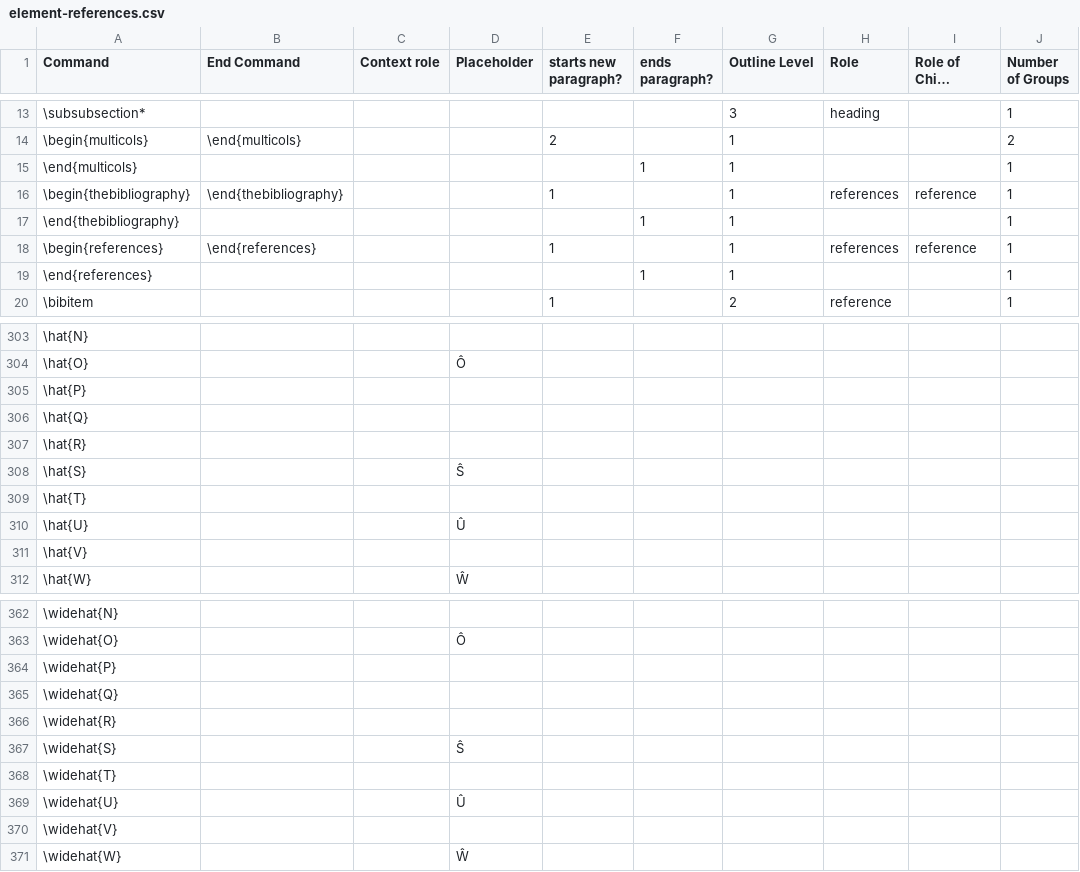
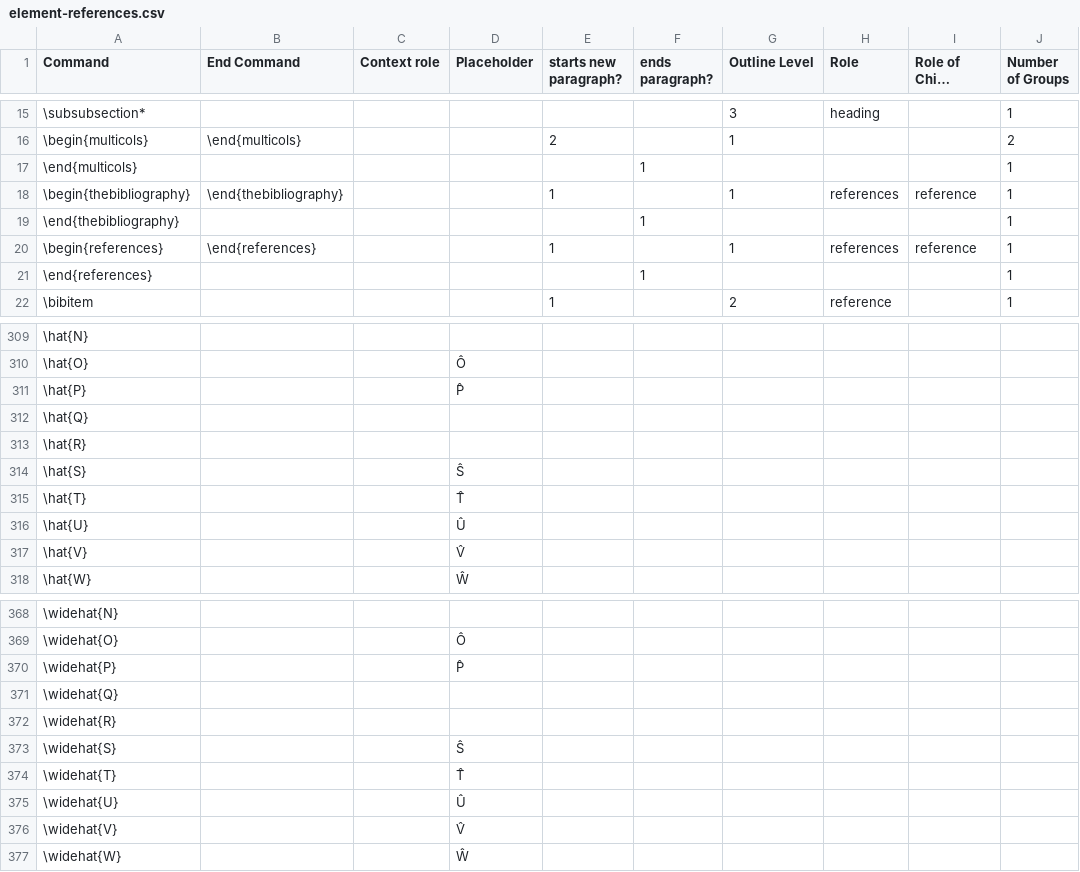
Before and after one commit to ckorzen/pdf-text-extraction-benchmark, a CSV file: tex-paragraph-parser/src/main/resources/element-references.csv, drawn as a sheet; only a part is shown, gaps mark what is left out; long unchanged cells end in …; addresses are those after the commit; the diff covers the shown part only; the diff names each change by its address in the sheet, - before the commit and + after, or states it on an @@ line.

```diff
--- a/tex-paragraph-parser/src/main/resources/element-references.csv
+++ b/tex-paragraph-parser/src/main/resources/element-references.csv
-G17 (Outline Level): 1
+G17 (Outline Level): (empty)
-G19 (Outline Level): 1
+G19 (Outline Level): (empty)
-G21 (Outline Level): 1
+G21 (Outline Level): (empty)
-D311 (Placeholder): (empty)
+D311 (Placeholder): P̂
-D315 (Placeholder): (empty)
+D315 (Placeholder): T̂
-D317 (Placeholder): (empty)
+D317 (Placeholder): V̂
-D370 (Placeholder): (empty)
+D370 (Placeholder): P̂
-D374 (Placeholder): (empty)
+D374 (Placeholder): T̂
-D376 (Placeholder): (empty)
+D376 (Placeholder): V̂
```
Also changed, not shown: 10 added rows and 5 edited cells elsewhere in this file, 6 other files.
